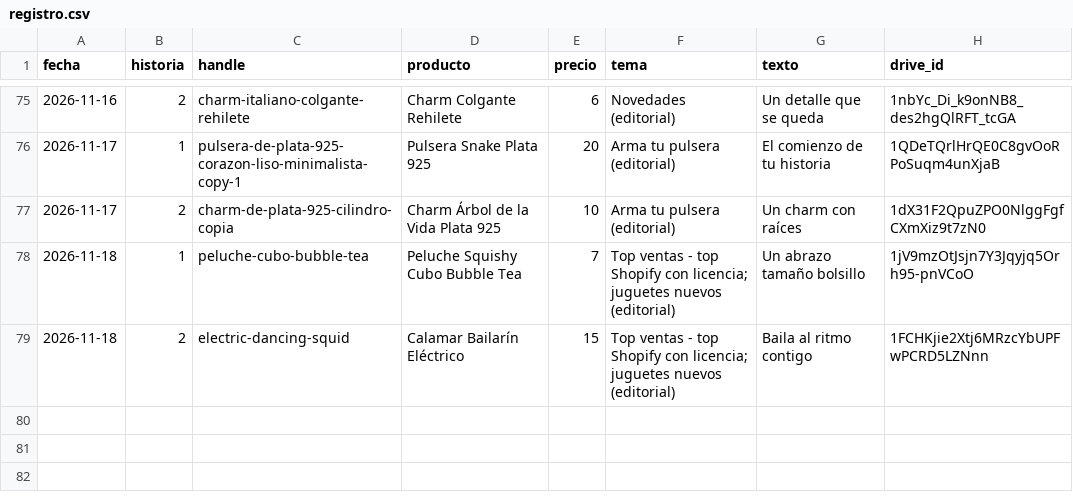
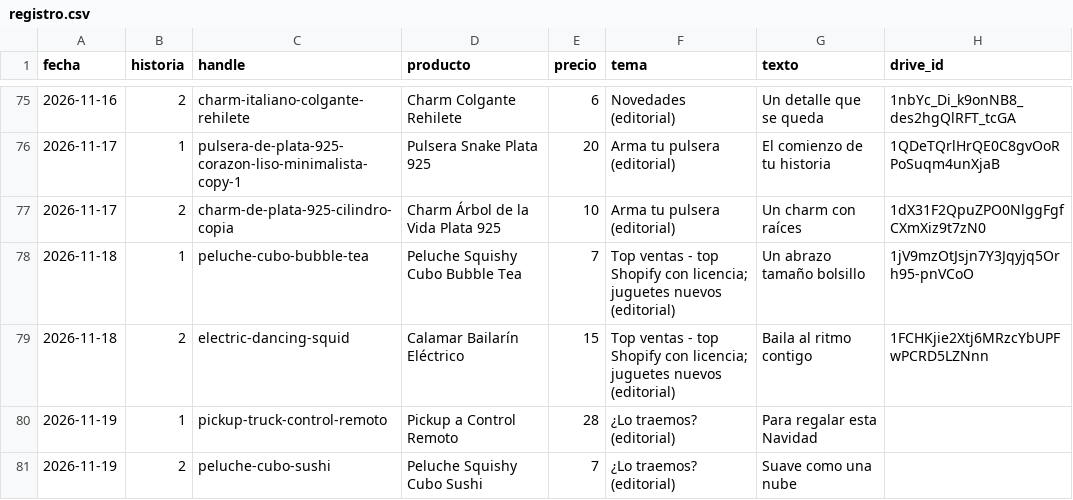
Before and after one commit to ddonoso1992-eng/Kimo-historias, a CSV file: registro.csv, drawn as a sheet; only a part is shown, gaps mark what is left out.

```diff
--- a/registro.csv
+++ b/registro.csv
@@ -79 +79,3 @@ fecha,historia,handle,producto,precio,tema,texto,drive_id
 2026-11-18,2,electric-dancing-squid,Calamar Bailarín Eléctrico,15,Top ventas - top Shopify con licencia; juguetes nuevos (editorial),Baila al ritmo contigo,1FCHKjie2Xtj6MRzcYbUPFwPCRD5LZNnn
+2026-11-19,1,pickup-truck-control-remoto,Pickup a Control Remoto,28,¿Lo traemos? (editorial),Para regalar esta Navidad,
+2026-11-19,2,peluche-cubo-sushi,Peluche Squishy Cubo Sushi,7,¿Lo traemos? (editorial),Suave como una nube,
```
Also changed, not shown: 5 other files.
